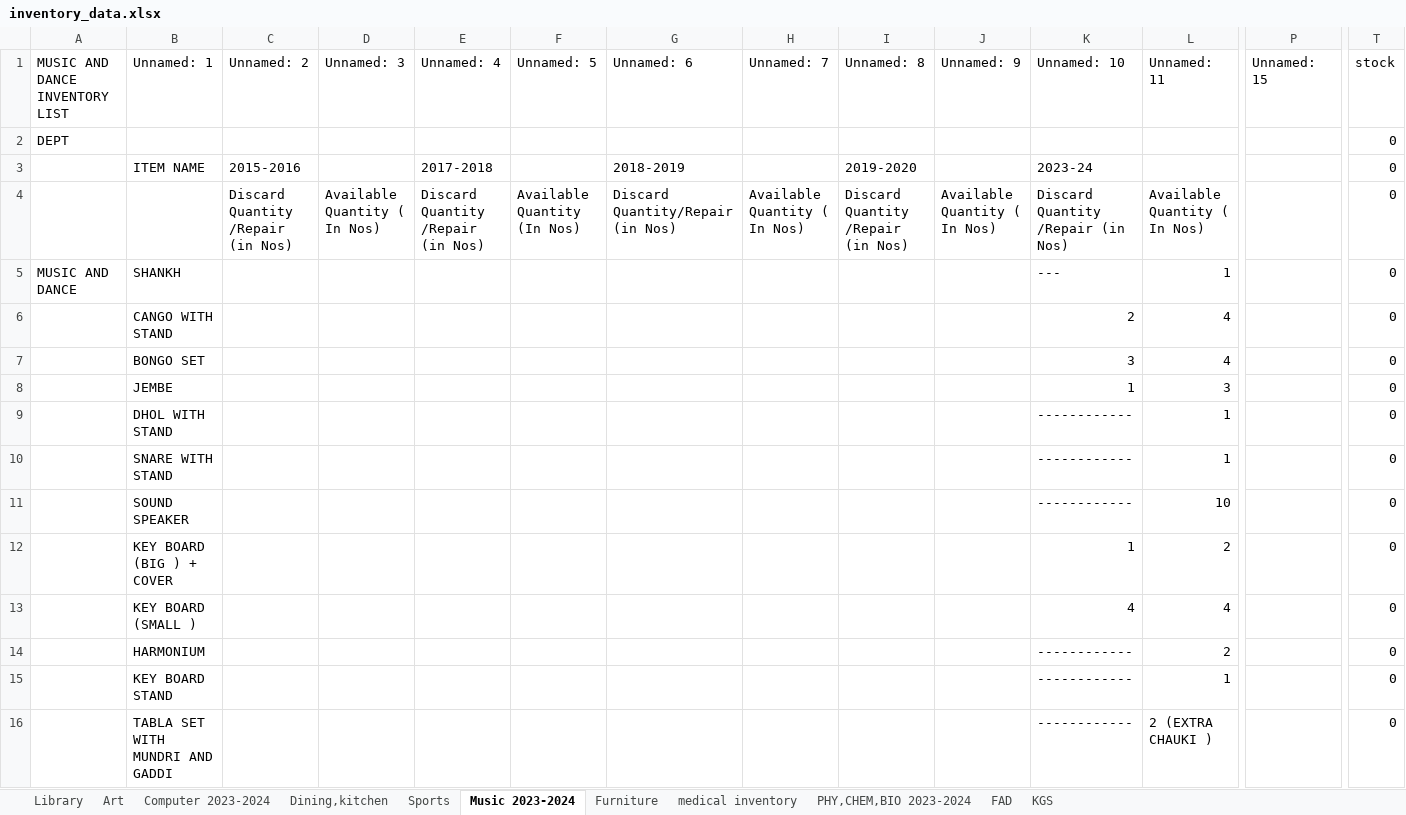
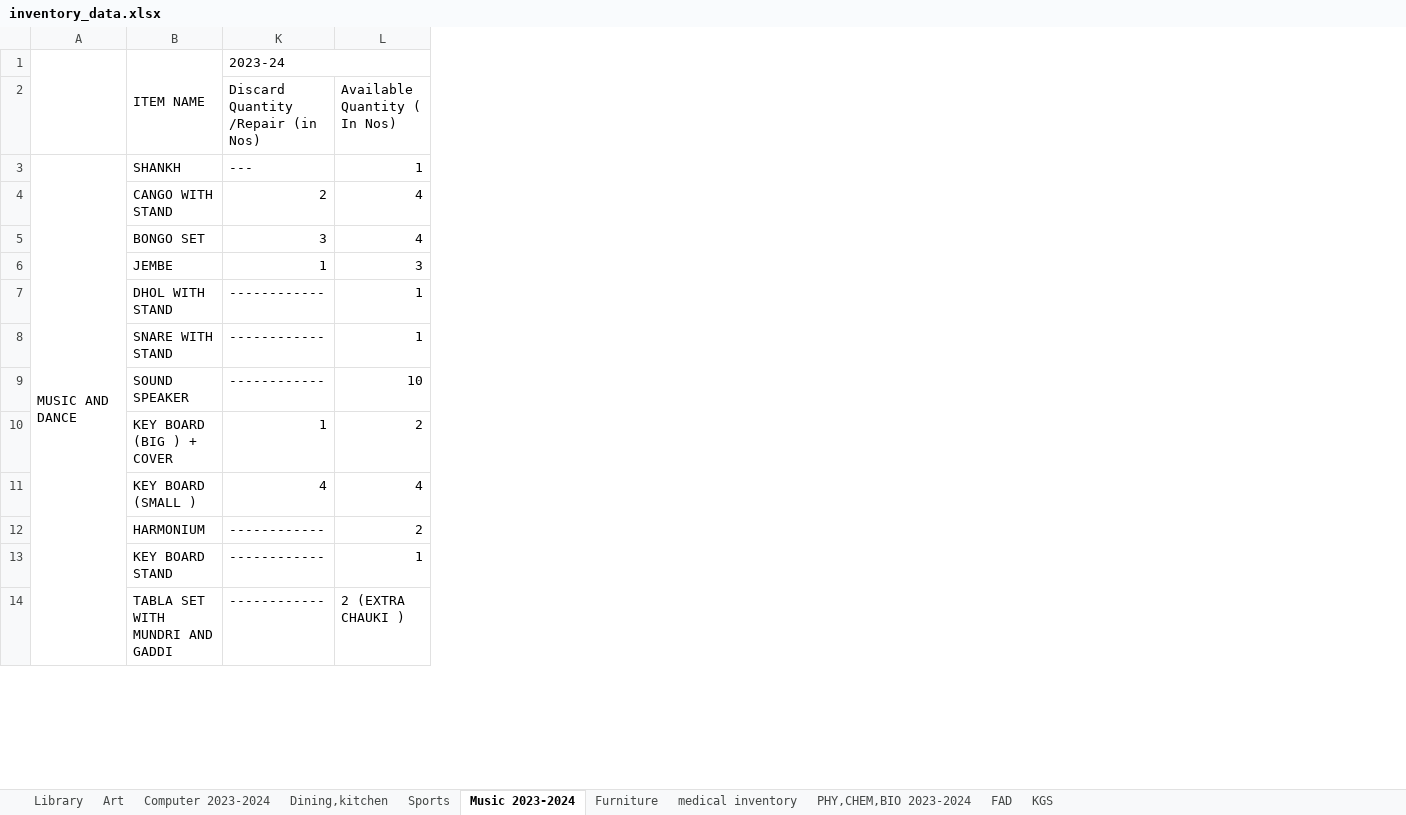
Before and after one commit to ayeus/Inventory, an Excel workbook: data/inventory_data.xlsx, sheet Music 2023-2024, drawn as a sheet; only a part is shown, gaps mark what is left out; values as stored, in another font and other column widths than the file's, no cell formats; removed rows and columns are numbered as before the commit, all else as after; rows hold the shown columns only; the diff covers the shown part only; the diff names each change by its address in the sheet, - before the commit and + after, or states it on an @@ line.

```diff
--- a/data/inventory_data.xlsx (sheet Music 2023-2024)
+++ b/data/inventory_data.xlsx (sheet Music 2023-2024)
@@ column C hidden, rows 3-4: 2015-2016 | Discard Quantity /Repair (in Nos) @@
@@ column D (Available Quantity ( In Nos)) hidden, empty @@
@@ column E hidden, rows 3-4: 2017-2018 | Discard Quantity /Repair (in Nos) @@
@@ column F (Available Quantity (In Nos)) hidden, empty @@
@@ column G (Discard Quantity/Repair (in Nos)) hidden, row 3: 2018-2019 @@
@@ column H (Available Quantity ( In Nos)) hidden, empty @@
@@ column I hidden, rows 3-4: 2019-2020 | Discard Quantity /Repair (in Nos) @@
@@ column J (Available Quantity ( In Nos)) hidden, empty @@
-column P, empty
-column T (0), row 3: 0; rows 5-16: all 0
-row 1: MUSIC AND DANCE INVENTORY LIST | Unnamed: 1 | Unnamed: 2 | Unnamed: 3 | Unnamed: 4 | Unnamed: 5 | Unnamed: 6 | Unnamed: 7 | Unnamed: 8 | Unnamed: 9 | Unnamed: 10 | Unnamed: 11 | Unnamed: 15 | stock
-row 2: DEPT |  |  |  |  |  |  |  |  |  |  |  |  | 0
+A1:A2 merged
+B1:B2 merged
+K1:L1 merged
+A3:A17 merged
```
Also changed, not shown: 1 added column and merged cells elsewhere in this sheet, sheet Sports, sheet Furniture, sheet FAD, sheet Art, sheet Computer 2023-2024, sheet PHY,CHEM,BIO 2023-2024, 4 more sheets, cell formats, formulas that keep their value, 13 other files.
